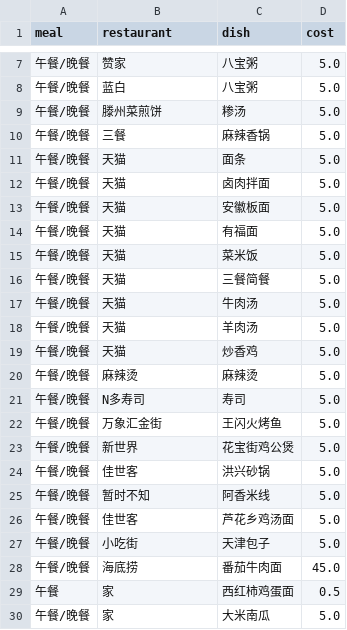
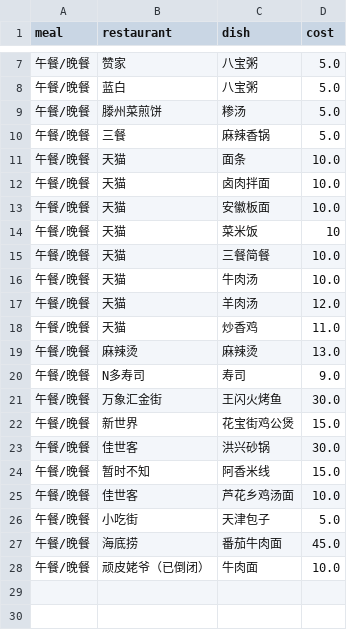
Before and after one commit to dongw3654-crypto/eat_with_you, a CSV file: outside_menu.csv, drawn as a sheet; only a part is shown, gaps mark what is left out.

Commit message:
add dish

```diff
--- a/outside_menu.csv
+++ b/outside_menu.csv
@@ -10,21 +10,19 @@
 午餐/晚餐,三餐,麻辣香锅,5.0
-午餐/晚餐,天猫,面条,5.0
-午餐/晚餐,天猫,卤肉拌面,5.0
-午餐/晚餐,天猫,安徽板面,5.0
-午餐/晚餐,天猫,有福面,5.0
-午餐/晚餐,天猫,菜米饭,5.0
-午餐/晚餐,天猫,三餐简餐,5.0
-午餐/晚餐,天猫,牛肉汤,5.0
-午餐/晚餐,天猫,羊肉汤,5.0
-午餐/晚餐,天猫,炒香鸡,5.0
-午餐/晚餐,麻辣烫,麻辣烫,5.0
-午餐/晚餐,N多寿司,寿司,5.0
-午餐/晚餐,万象汇金街,王闪火烤鱼,5.0
-午餐/晚餐,新世界,花宝街鸡公煲,5.0
-午餐/晚餐,佳世客,洪兴砂锅,5.0
-午餐/晚餐,暂时不知,阿香米线,5.0
-午餐/晚餐,佳世客,芦花乡鸡汤面,5.0
+午餐/晚餐,天猫,面条,10.0
+午餐/晚餐,天猫,卤肉拌面,10.0
+午餐/晚餐,天猫,安徽板面,10.0
+午餐/晚餐,天猫,菜米饭,10
+午餐/晚餐,天猫,三餐简餐,10.0
+午餐/晚餐,天猫,牛肉汤,10.0
+午餐/晚餐,天猫,羊肉汤,12.0
+午餐/晚餐,天猫,炒香鸡,11.0
+午餐/晚餐,麻辣烫,麻辣烫,13.0
+午餐/晚餐,N多寿司,寿司,9.0
+午餐/晚餐,万象汇金街,王闪火烤鱼,30.0
+午餐/晚餐,新世界,花宝街鸡公煲,15.0
+午餐/晚餐,佳世客,洪兴砂锅,30.0
+午餐/晚餐,暂时不知,阿香米线,15.0
+午餐/晚餐,佳世客,芦花乡鸡汤面,10.0
 午餐/晚餐,小吃街,天津包子,5.0
 午餐/晚餐,海底捞,番茄牛肉面,45.0
-午餐,家,西红柿鸡蛋面,0.5
-午餐/晚餐,家,大米南瓜,5.0
+午餐/晚餐,顽皮姥爷（已倒闭）,牛肉面,10.0
```
